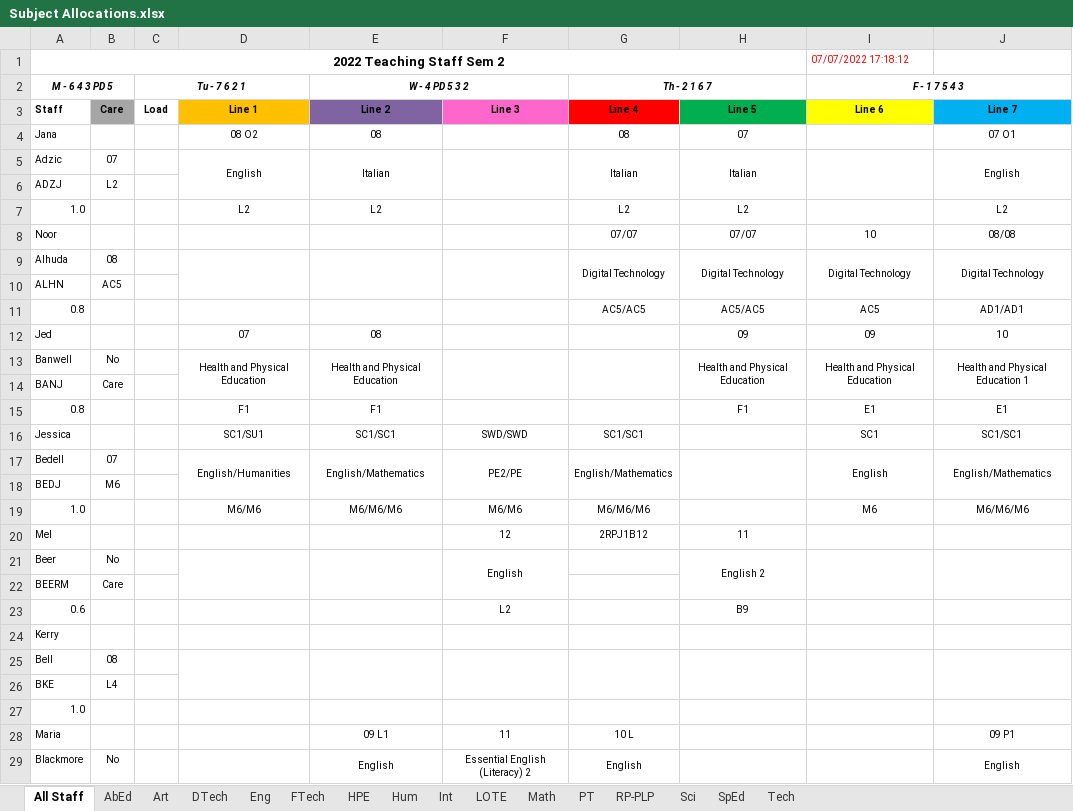
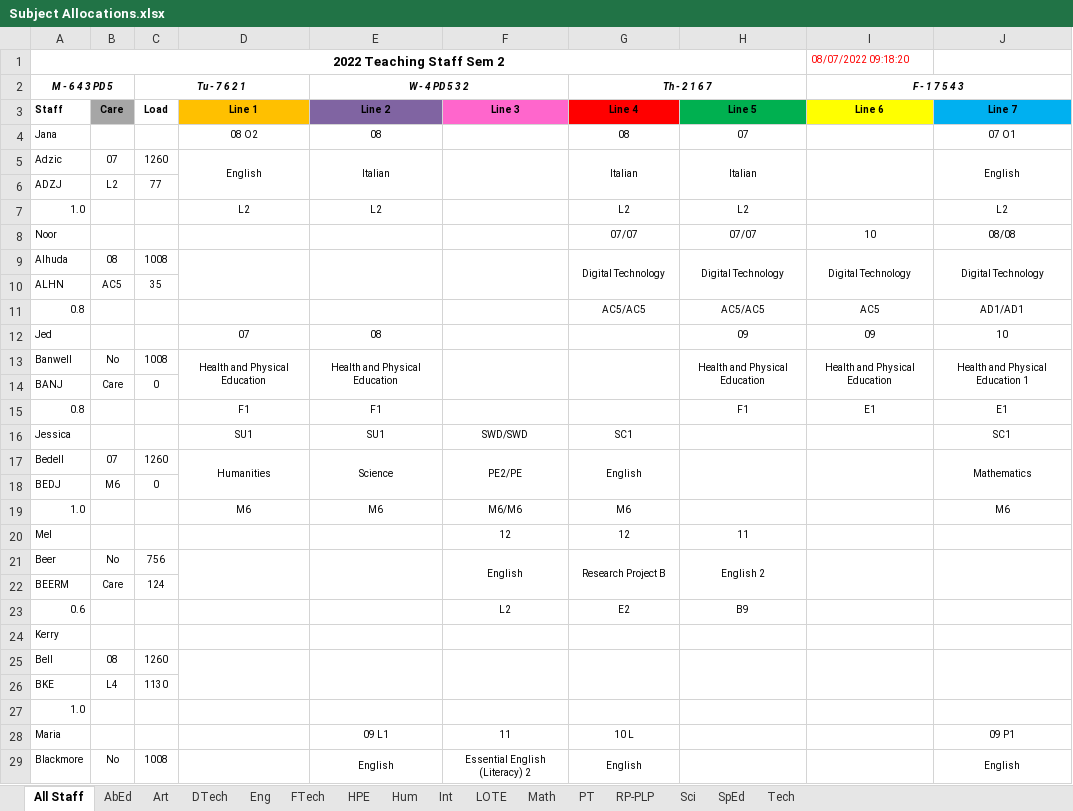
Before and after one commit to MrEldridge22/timetabling, an Excel workbook: Subject Allocations.xlsx, sheet All Staff, drawn as a sheet; only a part is shown; values as stored, in another font and other column widths than the file's, no borders; the diff covers the shown part only; the diff names each change by its address in the sheet, - before the commit and + after, or states it on an @@ line.

Commit message:
Loads working Correctly, fixed screwy data also

```diff
--- a/Subject Allocations.xlsx (sheet All Staff)
+++ b/Subject Allocations.xlsx (sheet All Staff)
-I1 (F - 1 7 5 4 3): 07/07/2022 17:18:12
+I1 (F - 1 7 5 4 3): 08/07/2022 09:18:20
-C5 (Tu - 7 6 2 1): (empty)
+C5 (Tu - 7 6 2 1): 1260
-C6 (Tu - 7 6 2 1): (empty)
+C6 (Tu - 7 6 2 1): 77
-C9 (Tu - 7 6 2 1): (empty)
+C9 (Tu - 7 6 2 1): 1008
-C10 (Tu - 7 6 2 1): (empty)
+C10 (Tu - 7 6 2 1): 35
-C13 (Tu - 7 6 2 1): (empty)
+C13 (Tu - 7 6 2 1): 1008
-C14 (Tu - 7 6 2 1): (empty)
+C14 (Tu - 7 6 2 1): 0
-D16: SC1/SU1
+D16: SU1
-E16 (W - 4 PD 5 3 2): SC1/SC1
+E16 (W - 4 PD 5 3 2): SU1
-G16 (Th - 2 1 6 7): SC1/SC1
+G16 (Th - 2 1 6 7): SC1
-I16 (F - 1 7 5 4 3): SC1
+I16 (F - 1 7 5 4 3): (empty)
-J16: SC1/SC1
+J16: SC1
-C17 (Tu - 7 6 2 1): (empty)
+C17 (Tu - 7 6 2 1): 1260
-D17: English/Humanities
+D17: Humanities
-E17 (W - 4 PD 5 3 2): English/Mathematics
+E17 (W - 4 PD 5 3 2): Science
-G17 (Th - 2 1 6 7): English/Mathematics
+G17 (Th - 2 1 6 7): English
-I17 (F - 1 7 5 4 3): English
+I17 (F - 1 7 5 4 3): (empty)
-J17: English/Mathematics
+J17: Mathematics
-C18 (Tu - 7 6 2 1): (empty)
+C18 (Tu - 7 6 2 1): 0
-D19: M6/M6
+D19: M6
-E19 (W - 4 PD 5 3 2): M6/M6/M6
+E19 (W - 4 PD 5 3 2): M6
-G19 (Th - 2 1 6 7): M6/M6/M6
+G19 (Th - 2 1 6 7): M6
-I19 (F - 1 7 5 4 3): M6
+I19 (F - 1 7 5 4 3): (empty)
-J19: M6/M6/M6
+J19: M6
-G20 (Th - 2 1 6 7): 2RPJ1B12
+G20 (Th - 2 1 6 7): 12
-C21 (Tu - 7 6 2 1): (empty)
+C21 (Tu - 7 6 2 1): 756
-G21 (Th - 2 1 6 7): (empty)
+G21 (Th - 2 1 6 7): Research Project B
+G21:G22 merged
-C22 (Tu - 7 6 2 1): (empty)
+C22 (Tu - 7 6 2 1): 124
-G23 (Th - 2 1 6 7): (empty)
+G23 (Th - 2 1 6 7): E2
-C25 (Tu - 7 6 2 1): (empty)
+C25 (Tu - 7 6 2 1): 1260
-C26 (Tu - 7 6 2 1): (empty)
+C26 (Tu - 7 6 2 1): 1130
-C29 (Tu - 7 6 2 1): (empty)
+C29 (Tu - 7 6 2 1): 1008
```
Also changed, not shown: 3 added rows, 3 removed rows and 262 edited cells elsewhere in this sheet, sheet Eng, sheet SpEd, sheet HPE, sheet Math, sheet Hum, sheet Sci, 9 more sheets, 5 other files.
